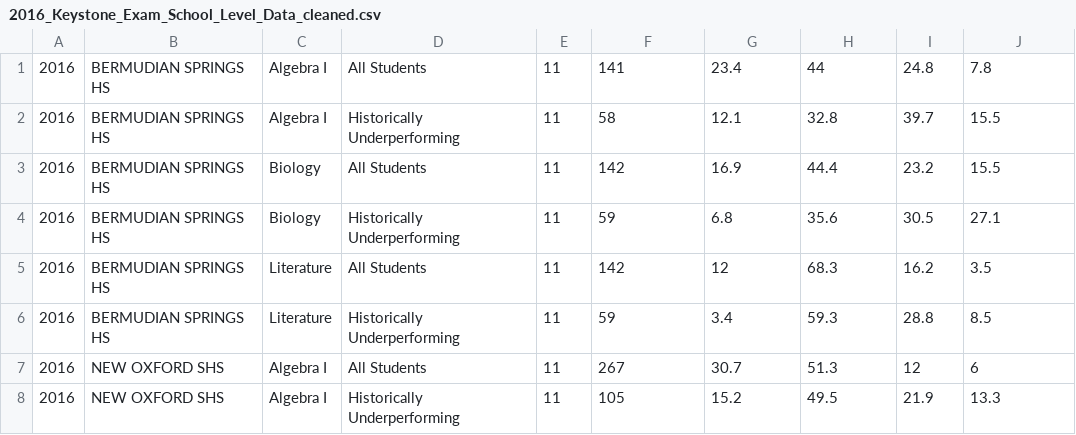
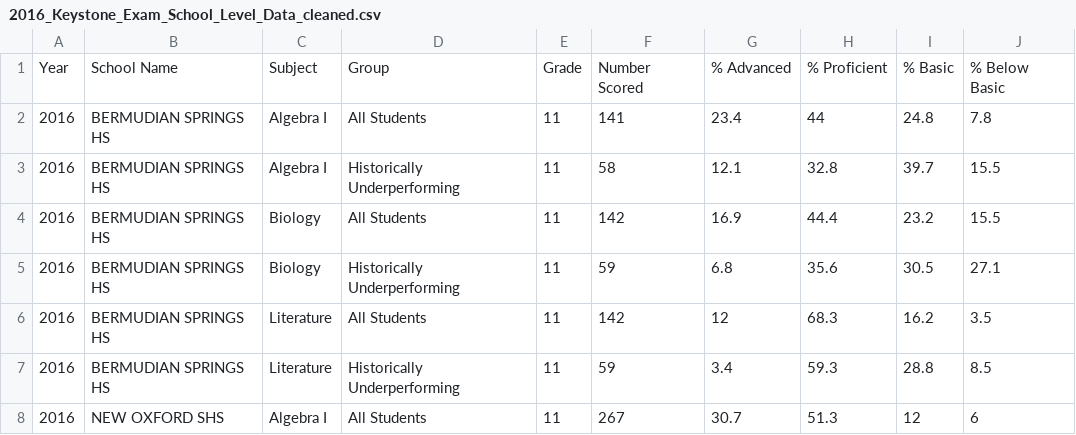
Before and after one commit to ColeJMitchell/pennsylvania-department-of-education-website, a CSV file: relation_data/school_keystone_data/2016_Keystone_Exam_School_Level_Data_cleaned.csv, drawn as a sheet; only a part is shown; the shorter side is filled out with more unchanged rows; the diff names each change by its address in the sheet, - before the commit and + after, or states it on an @@ line.

Commit message:
keystone merger

```diff
--- a/relation_data/school_keystone_data/2016_Keystone_Exam_School_Level_Data_cleaned.csv
+++ b/relation_data/school_keystone_data/2016_Keystone_Exam_School_Level_Data_cleaned.csv
+row 1: Year | School Name | Subject | Group | Grade | Number Scored | % Advanced | % Proficient | % Basic | % Below Basic
```
Also changed, not shown: 3 other files.
